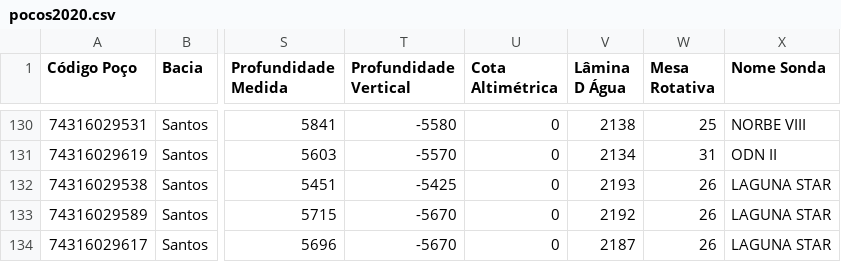
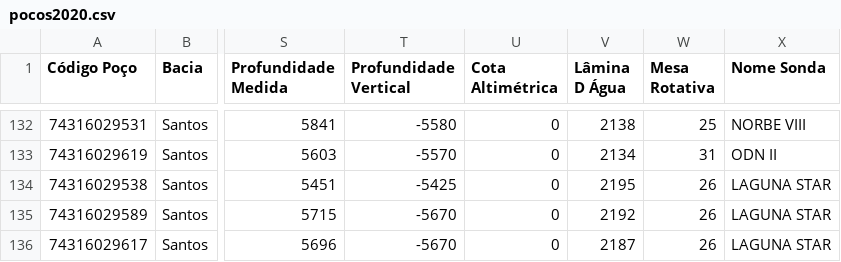
Before and after one commit to gaudarde/monitor-perf, a CSV file: arquivos_individuais/pocos2020.csv, drawn as a sheet; only a part is shown, gaps mark what is left out; addresses are those after the commit; the diff covers the shown part only; the diff names each change by its address in the sheet, - before the commit and + after, or states it on an @@ line.

```diff
--- a/arquivos_individuais/pocos2020.csv
+++ b/arquivos_individuais/pocos2020.csv
-V134 (Lâmina D Água): 2193
+V134 (Lâmina D Água): 2195
```
Also changed, not shown: 2 added rows and 9 edited cells elsewhere in this file, 4 other files.
